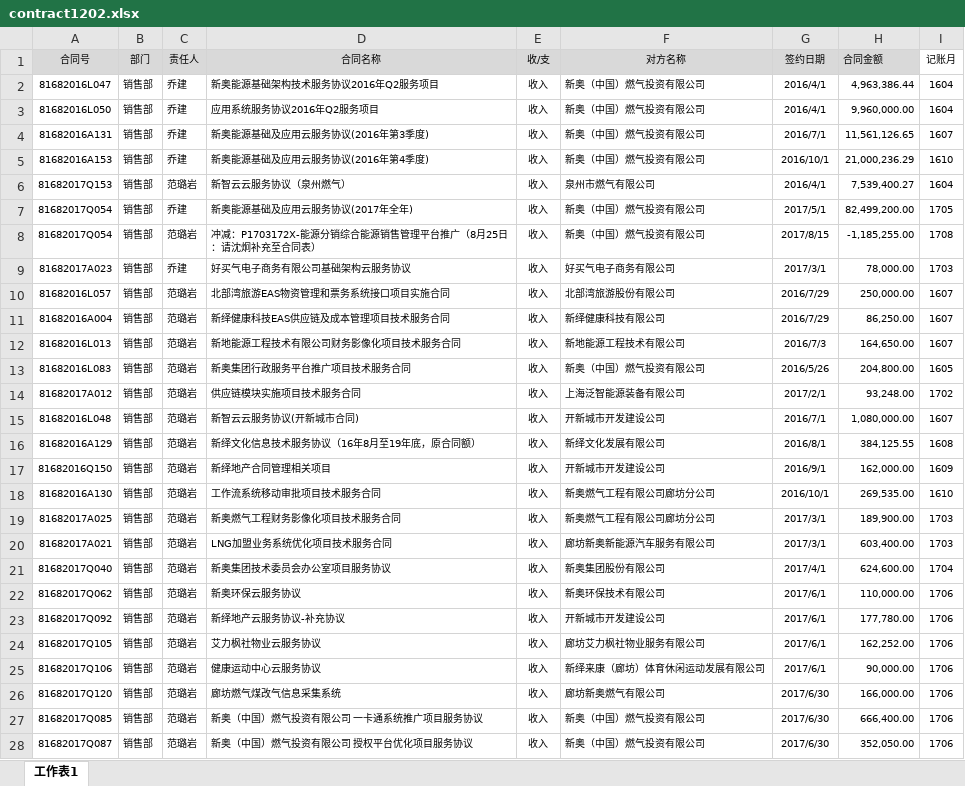
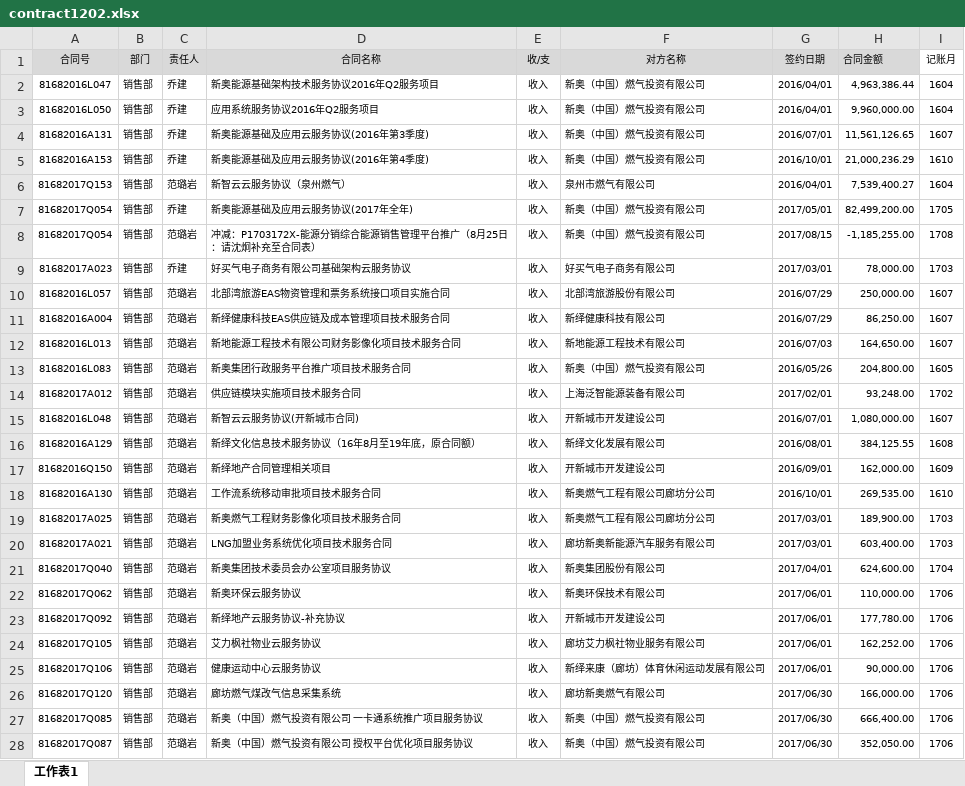
Before and after one commit to wanghuan43/bo, an Excel workbook: uploads/default/contract1202.xlsx, sheet 工作表1, drawn as a sheet; only a part is shown; values as stored, in another font and other column widths than the file's, no borders; the diff covers the shown part only; the diff names each change by its address in the sheet, - before the commit and + after, or states it on an @@ line.

```diff
--- a/uploads/default/contract1202.xlsx (sheet 工作表1)
+++ b/uploads/default/contract1202.xlsx (sheet 工作表1)
-G2:G3 (签约日期): 2016/4/1
+G2:G3 (签约日期): 2016/04/01
-G4 (签约日期): 2016/7/1
+G4 (签约日期): 2016/07/01
-G5 (签约日期): 2016/10/1
+G5 (签约日期): 2016/10/01
-G6 (签约日期): 2016/4/1
+G6 (签约日期): 2016/04/01
-G7 (签约日期): 2017/5/1
+G7 (签约日期): 2017/05/01
-G8 (签约日期): 2017/8/15
+G8 (签约日期): 2017/08/15
-G9 (签约日期): 2017/3/1
+G9 (签约日期): 2017/03/01
-G10:G11 (签约日期): 2016/7/29
+G10:G11 (签约日期): 2016/07/29
-G12 (签约日期): 2016/7/3
+G12 (签约日期): 2016/07/03
-G13 (签约日期): 2016/5/26
+G13 (签约日期): 2016/05/26
-G14 (签约日期): 2017/2/1
+G14 (签约日期): 2017/02/01
-G15 (签约日期): 2016/7/1
+G15 (签约日期): 2016/07/01
-G16 (签约日期): 2016/8/1
+G16 (签约日期): 2016/08/01
-G17 (签约日期): 2016/9/1
+G17 (签约日期): 2016/09/01
-G18 (签约日期): 2016/10/1
+G18 (签约日期): 2016/10/01
-G19:G20 (签约日期): 2017/3/1
+G19:G20 (签约日期): 2017/03/01
-G21 (签约日期): 2017/4/1
+G21 (签约日期): 2017/04/01
-G22:G25 (签约日期): 2017/6/1
+G22:G25 (签约日期): 2017/06/01
-G26:G28 (签约日期): 2017/6/30
+G26:G28 (签约日期): 2017/06/30
```
Also changed, not shown: 414 edited cells elsewhere in this sheet, uploads/default/acceptance.xlsx, uploads/default/orders.xlsx, 6 other files.
